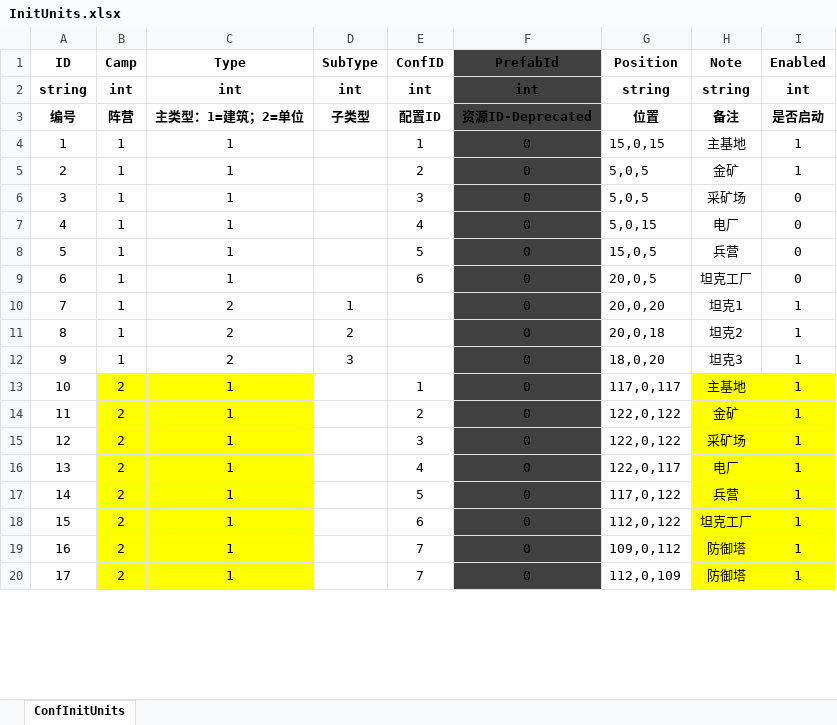
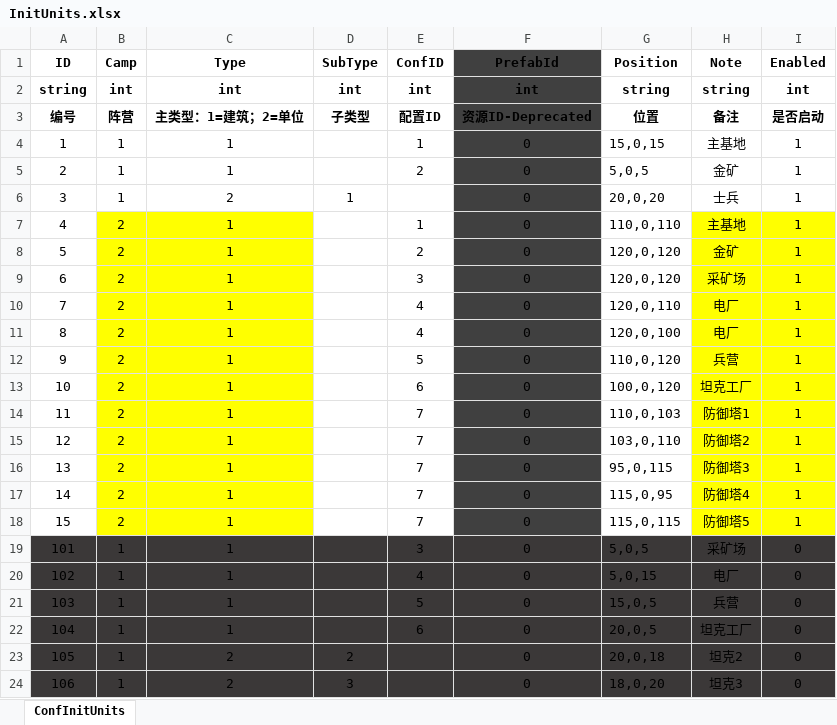
Before and after one commit to ZiglerOllydbg/ra2, an Excel workbook: config/excel/InitUnits.xlsx, sheet ConfInitUnits, drawn as a sheet; only a part is shown; values as stored, in another font and other column widths than the file's, no borders; removed rows and columns are numbered as before the commit, all else as after; the diff covers the shown part only; the diff names each change by its address in the sheet, - before the commit and + after, or states it on an @@ line.

```diff
--- a/config/excel/InitUnits.xlsx (sheet ConfInitUnits)
+++ b/config/excel/InitUnits.xlsx (sheet ConfInitUnits)
+row 6: 3 | 1 | 2 | 1 |  | 0 | 20,0,20 | 士兵 | 1
+row 7: 4 | 2 | 1 |  | 1 | 0 | 110,0,110 | 主基地 | 1
+row 8: 5 | 2 | 1 |  | 2 | 0 | 120,0,120 | 金矿 | 1
+row 9: 6 | 2 | 1 |  | 3 | 0 | 120,0,120 | 采矿场 | 1
+row 10: 7 | 2 | 1 |  | 4 | 0 | 120,0,110 | 电厂 | 1
+row 11: 8 | 2 | 1 |  | 4 | 0 | 120,0,100 | 电厂 | 1
+row 12: 9 | 2 | 1 |  | 5 | 0 | 110,0,120 | 兵营 | 1
+row 13: 10 | 2 | 1 |  | 6 | 0 | 100,0,120 | 坦克工厂 | 1
+row 14: 11 | 2 | 1 |  | 7 | 0 | 110,0,103 | 防御塔1 | 1
+row 15: 12 | 2 | 1 |  | 7 | 0 | 103,0,110 | 防御塔2 | 1
+row 16: 13 | 2 | 1 |  | 7 | 0 | 95,0,115 | 防御塔3 | 1
+row 17: 14 | 2 | 1 |  | 7 | 0 | 115,0,95 | 防御塔4 | 1
+row 18: 15 | 2 | 1 |  | 7 | 0 | 115,0,115 | 防御塔5 | 1
@@ column A (ID) renumbered from row 19 down @@
-A19:E22 fill: none
+A19:E22 fill: #3B3838
-G19:I22 fill: none
+G19:I22 fill: #3B3838
-row 10: 7 | 1 | 2 | 1 |  | 0 | 20,0,20 | 坦克1 | 1
-A23:E24 fill: none
+A23:E24 fill: #3B3838
-G23:I24 fill: none
+G23:I24 fill: #3B3838
-I23:I24 (Enabled): 1
+I23:I24 (Enabled): 0
-row 13: 10 | 2 | 1 |  | 1 | 0 | 117,0,117 | 主基地 | 1
-row 14: 11 | 2 | 1 |  | 2 | 0 | 122,0,122 | 金矿 | 1
-row 15: 12 | 2 | 1 |  | 3 | 0 | 122,0,122 | 采矿场 | 1
-row 16: 13 | 2 | 1 |  | 4 | 0 | 122,0,117 | 电厂 | 1
-row 17: 14 | 2 | 1 |  | 5 | 0 | 117,0,122 | 兵营 | 1
-row 18: 15 | 2 | 1 |  | 6 | 0 | 112,0,122 | 坦克工厂 | 1
-row 19: 16 | 2 | 1 |  | 7 | 0 | 109,0,112 | 防御塔 | 1
-row 20: 17 | 2 | 1 |  | 7 | 0 | 112,0,109 | 防御塔 | 1
```
Also changed, not shown: 12 edited cells and cell formats elsewhere in this sheet, config/excel/Building.xlsx.
